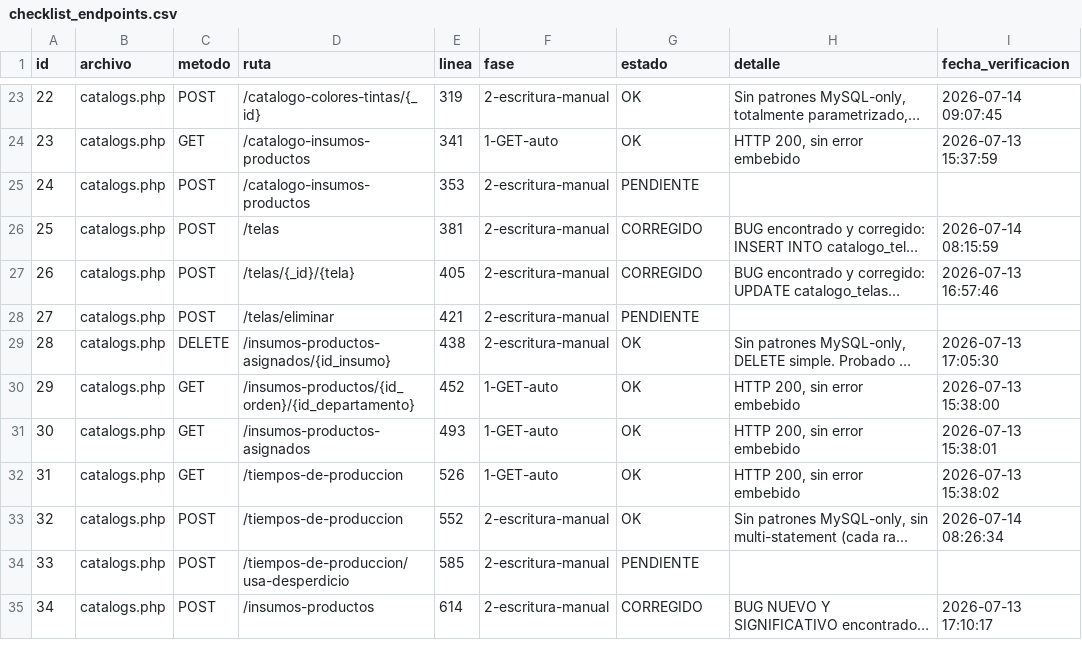
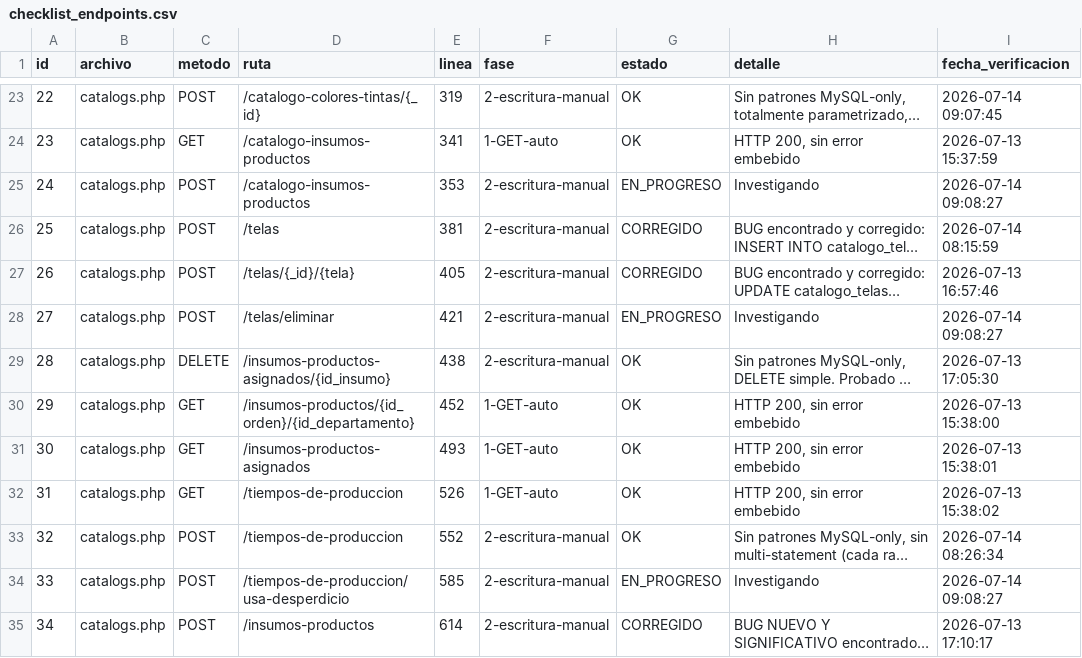
Before and after one commit to softzcar/ninesys-apidev, a CSV file: logs_gemini/verificacion_postgres/checklist_endpoints.csv, drawn as a sheet; only a part is shown, gaps mark what is left out; long unchanged cells end in …; the diff names each change by its address in the sheet, - before the commit and + after, or states it on an @@ line.

Commit message:
Fase 2: marcar id24,27,33 catalogs.php como EN_PROGRESO

```diff
--- a/logs_gemini/verificacion_postgres/checklist_endpoints.csv
+++ b/logs_gemini/verificacion_postgres/checklist_endpoints.csv
-G25 (estado): PENDIENTE
+G25 (estado): EN_PROGRESO
-H25 (detalle): (empty)
+H25 (detalle): Investigando
-I25 (fecha_verificacion): (empty)
+I25 (fecha_verificacion): 2026-07-14 09:08:27
-G28 (estado): PENDIENTE
+G28 (estado): EN_PROGRESO
-H28 (detalle): (empty)
+H28 (detalle): Investigando
-I28 (fecha_verificacion): (empty)
+I28 (fecha_verificacion): 2026-07-14 09:08:27
-G34 (estado): PENDIENTE
+G34 (estado): EN_PROGRESO
-H34 (detalle): (empty)
+H34 (detalle): Investigando
-I34 (fecha_verificacion): (empty)
+I34 (fecha_verificacion): 2026-07-14 09:08:27
```
